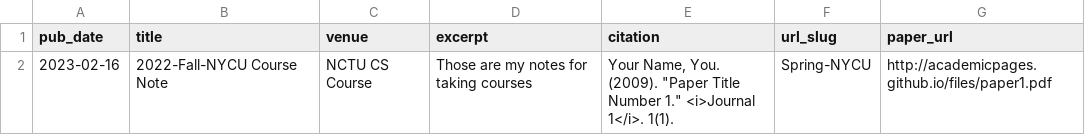
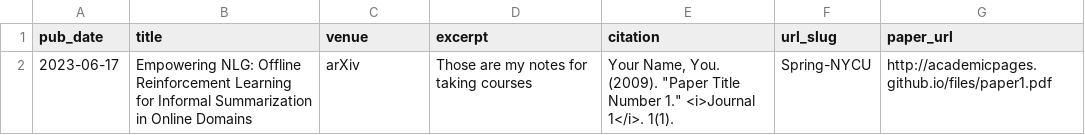
Before and after one commit to jacksonchen1998/jacksonchen1998.github.io, a TSV file: markdown_generator/publications.tsv, drawn as a sheet.

Commit message:
[NEW] publication

```diff
--- a/markdown_generator/publications.tsv
+++ b/markdown_generator/publications.tsv
@@ -1,2 +1,2 @@
 pub_date	title	venue	excerpt	citation	url_slug	paper_url
-2023-02-16	2022-Fall-NYCU Course Note	NCTU CS Course	Those are my notes for taking courses	Your Name, You. (2009). "Paper Title Number 1." <i>Journal 1</i>. 1(1).	Spring-NYCU	http://academicpages.github.io/files/paper1.pdf
+2023-06-17	Empowering NLG: Offline Reinforcement Learning for Informal Summarization in Online Domains	arXiv	Those are my notes for taking courses	Your Name, You. (2009). "Paper Title Number 1." <i>Journal 1</i>. 1(1).	Spring-NYCU	http://academicpages.github.io/files/paper1.pdf
```
Also changed, not shown: 2 other files.
